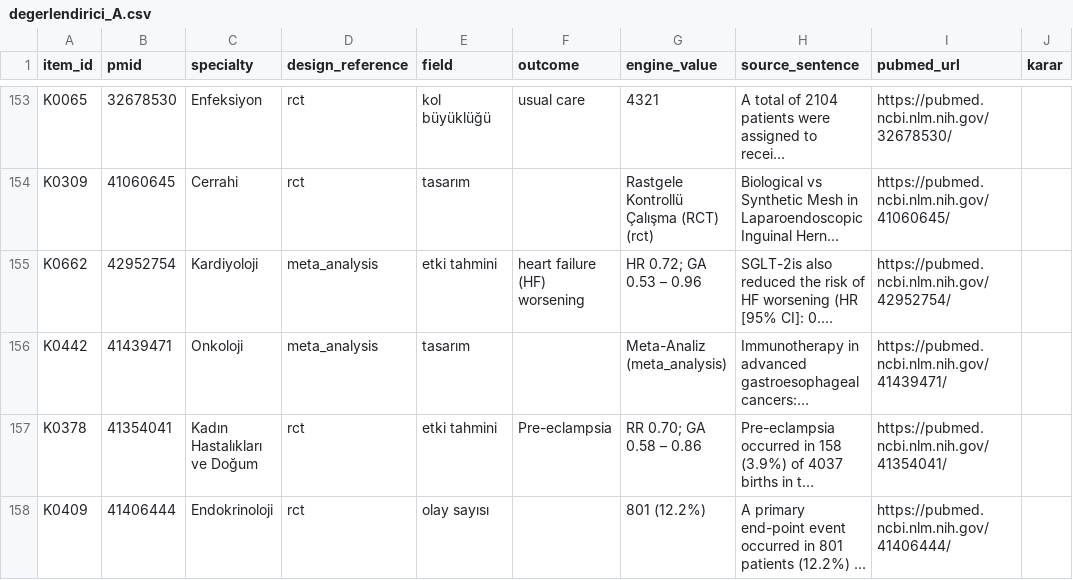
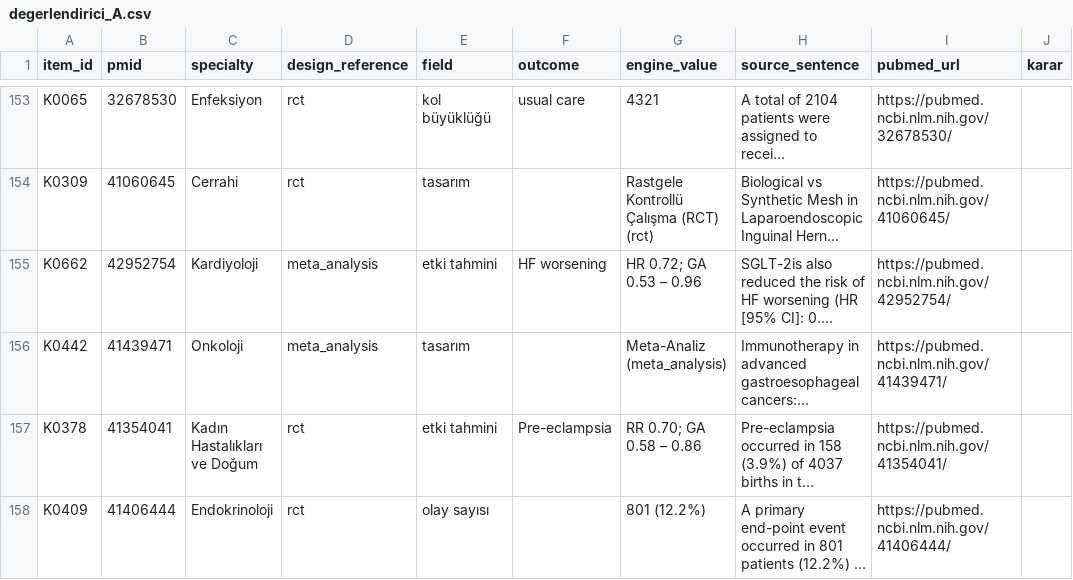
Before and after one commit to kadehci-oss/medical-research-ai-, a CSV file: validation/clinician_verification/degerlendirici_A.csv, drawn as a sheet; only a part is shown, gaps mark what is left out; long unchanged cells end in …; the diff names each change by its address in the sheet, - before the commit and + after, or states it on an @@ line.

```diff
--- a/validation/clinician_verification/degerlendirici_A.csv
+++ b/validation/clinician_verification/degerlendirici_A.csv
-F155 (outcome): heart failure (HF) worsening
+F155 (outcome): HF worsening
```
Also changed, not shown: validation/clinician_verification/degerlendirici_B.csv, validation/clinician_verification/items_master.csv, 3 other files.
